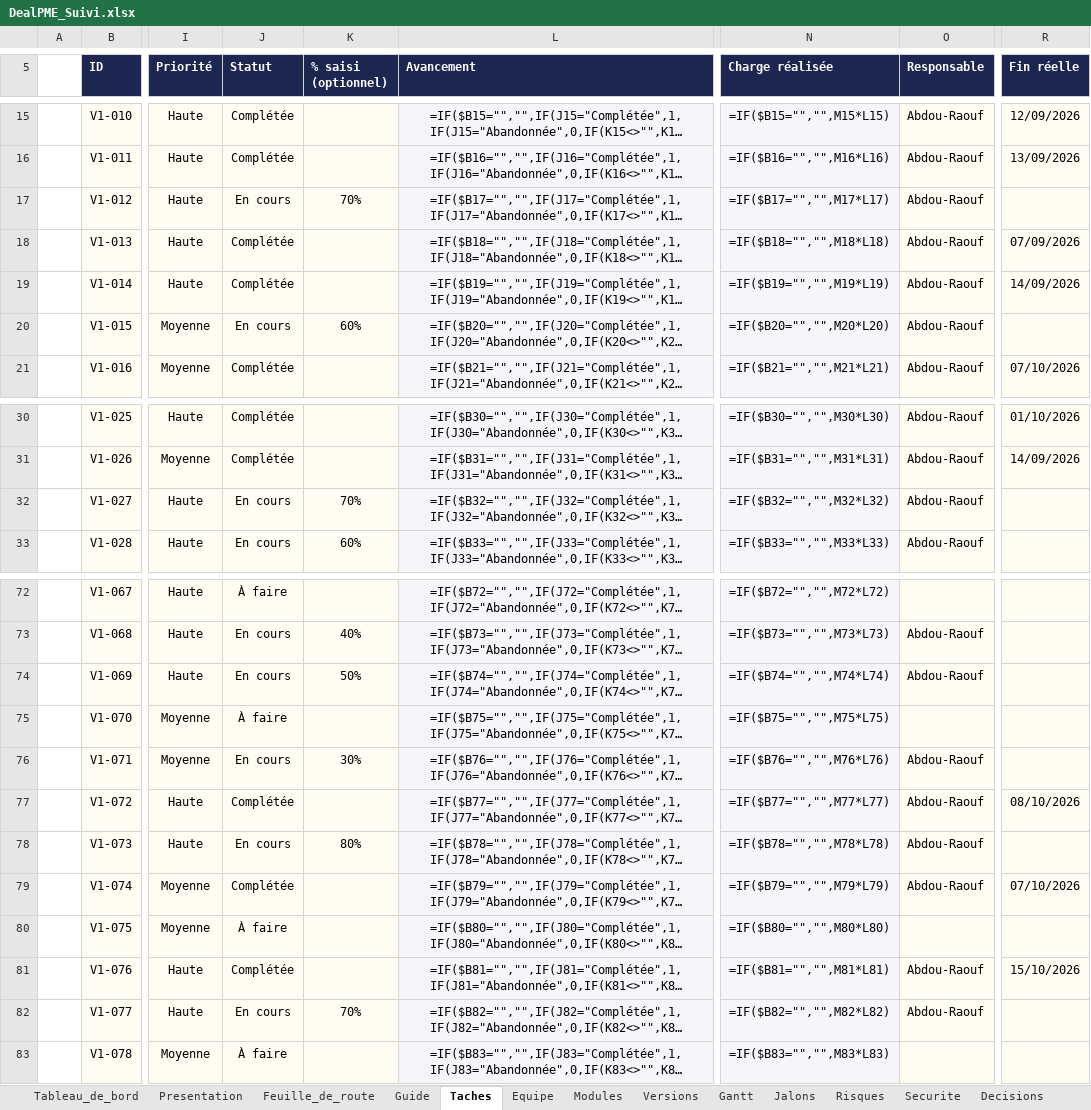
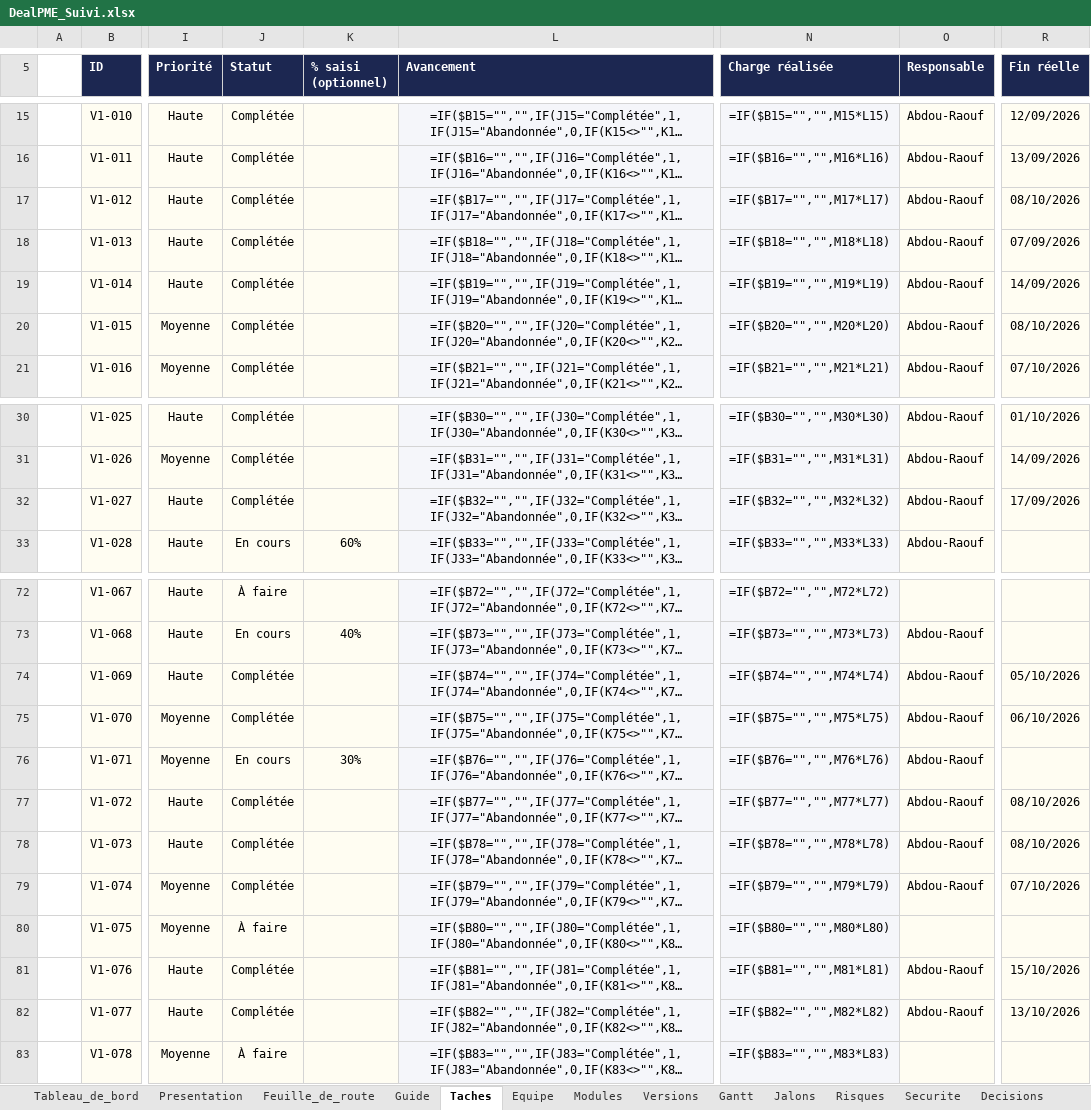
Before and after one commit to fless-lab/dealpme, an Excel workbook: DealPME_Suivi.xlsx, sheet Taches, drawn as a sheet; only a part is shown, gaps mark what is left out; long unchanged cells end in …; values as stored, in another font and other column widths than the file's, no borders; formulas without a stored value are shown as written; conditional formats not drawn; the diff names each change by its address in the sheet, - before the commit and + after, or states it on an @@ line.

```diff
--- a/DealPME_Suivi.xlsx (sheet Taches)
+++ b/DealPME_Suivi.xlsx (sheet Taches)
-J17 (Statut): En cours
+J17 (Statut): Complétée
-K17 (% saisi (optionnel)): 70%
+K17 (% saisi (optionnel)): (empty)
-R17 (Fin réelle): (empty)
+R17 (Fin réelle): 08/10/2026
-J20 (Statut): En cours
+J20 (Statut): Complétée
-K20 (% saisi (optionnel)): 60%
+K20 (% saisi (optionnel)): (empty)
-R20 (Fin réelle): (empty)
+R20 (Fin réelle): 08/10/2026
-J32 (Statut): En cours
+J32 (Statut): Complétée
-K32 (% saisi (optionnel)): 70%
+K32 (% saisi (optionnel)): (empty)
-R32 (Fin réelle): (empty)
+R32 (Fin réelle): 17/09/2026
-J74 (Statut): En cours
+J74 (Statut): Complétée
-K74 (% saisi (optionnel)): 50%
+K74 (% saisi (optionnel)): (empty)
-R74 (Fin réelle): (empty)
+R74 (Fin réelle): 05/10/2026
-J75 (Statut): À faire
+J75 (Statut): Complétée
-O75 (Responsable): (empty)
+O75 (Responsable): Abdou-Raouf
-R75 (Fin réelle): (empty)
+R75 (Fin réelle): 06/10/2026
-J78 (Statut): En cours
+J78 (Statut): Complétée
-K78 (% saisi (optionnel)): 80%
+K78 (% saisi (optionnel)): (empty)
-R78 (Fin réelle): (empty)
+R78 (Fin réelle): 08/10/2026
-J82 (Statut): En cours
+J82 (Statut): Complétée
-K82 (% saisi (optionnel)): 70%
+K82 (% saisi (optionnel)): (empty)
-R82 (Fin réelle): (empty)
+R82 (Fin réelle): 13/10/2026
```
Also changed, not shown: 15 other files.
